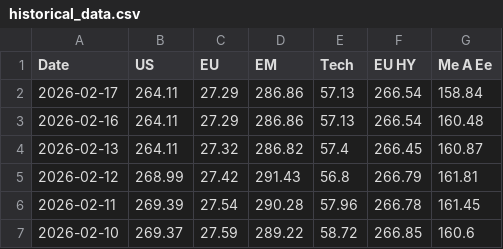
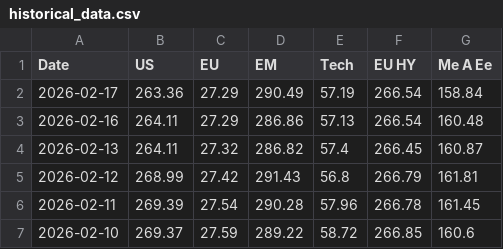
Before and after one commit to donutseater97/Sbronze, a CSV file: historical_data.csv, drawn as a sheet; only a part is shown.

```diff
--- a/historical_data.csv
+++ b/historical_data.csv
@@ -1,3 +1,3 @@
 Date,US,EU,EM,Tech,EU HY,Me A Ee
-2026-02-17,264.11,27.29,286.86,57.13,266.54,158.84
+2026-02-17,263.36,27.29,290.49,57.19,266.54,158.84
 2026-02-16,264.11,27.29,286.86,57.13,266.54,160.48
```
